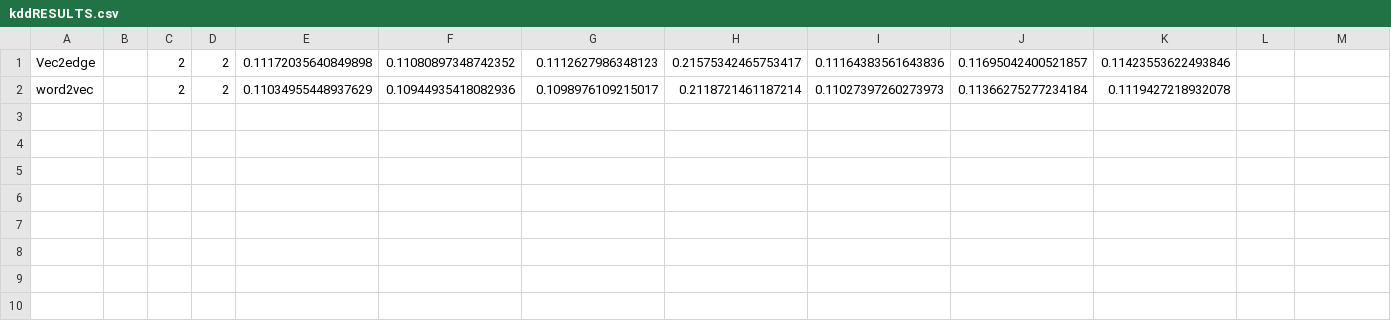
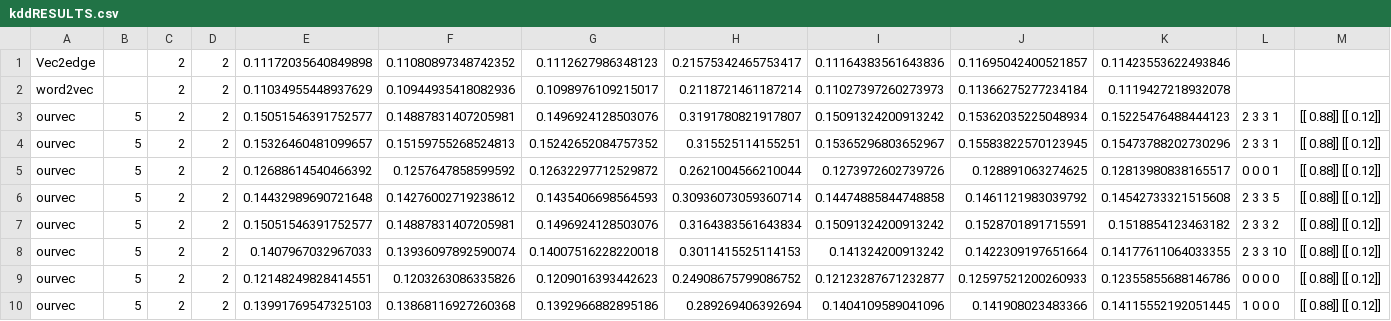
Before and after one commit to changediff/graph-rank-experiment, a CSV file: result/embedding/kddRESULTS.csv, drawn as a sheet; only a part is shown; rows hold the shown columns only; the diff names each change by its address in the sheet, - before the commit and + after, or states it on an @@ line.

```diff
--- a/result/embedding/kddRESULTS.csv
+++ b/result/embedding/kddRESULTS.csv
+row 3: ourvec | 5 | 2 | 2 | 0.15051546391752577 | 0.14887831407205981 | 0.1496924128503076 | 0.3191780821917807 | 0.15091324200913242 | 0.15362035225048934 | 0.15225476488444123 | 2 3 3 1 | [[ 0.88]] [[ 0.12]]
+row 4: ourvec | 5 | 2 | 2 | 0.15326460481099657 | 0.15159755268524813 | 0.15242652084757352 | 0.315525114155251 | 0.15365296803652967 | 0.15583822570123945 | 0.15473788202730296 | 2 3 3 1 | [[ 0.88]] [[ 0.12]]
+row 5: ourvec | 5 | 2 | 2 | 0.12688614540466392 | 0.1257647858599592 | 0.12632297712529872 | 0.2621004566210044 | 0.1273972602739726 | 0.128891063274625 | 0.12813980838165517 | 0 0 0 1 | [[ 0.88]] [[ 0.12]]
+row 6: ourvec | 5 | 2 | 2 | 0.14432989690721648 | 0.14276002719238612 | 0.1435406698564593 | 0.30936073059360714 | 0.14474885844748858 | 0.1461121983039792 | 0.14542733321515608 | 2 3 3 5 | [[ 0.88]] [[ 0.12]]
+row 7: ourvec | 5 | 2 | 2 | 0.15051546391752577 | 0.14887831407205981 | 0.1496924128503076 | 0.3164383561643834 | 0.15091324200913242 | 0.1528701891715591 | 0.1518854123463182 | 2 3 3 2 | [[ 0.88]] [[ 0.12]]
+row 8: ourvec | 5 | 2 | 2 | 0.1407967032967033 | 0.13936097892590074 | 0.14007516228220018 | 0.3011415525114153 | 0.141324200913242 | 0.1422309197651664 | 0.14177611064033355 | 2 3 3 10 | [[ 0.88]] [[ 0.12]]
+row 9: ourvec | 5 | 2 | 2 | 0.12148249828414551 | 0.1203263086335826 | 0.1209016393442623 | 0.24908675799086752 | 0.12123287671232877 | 0.12597521200260933 | 0.12355855688146786 | 0 0 0 0 | [[ 0.88]] [[ 0.12]]
+row 10: ourvec | 5 | 2 | 2 | 0.13991769547325103 | 0.13868116927260368 | 0.1392966882895186 | 0.289269406392694 | 0.1404109589041096 | 0.141908023483366 | 0.14115552192051445 | 1 0 0 0 | [[ 0.88]] [[ 0.12]]
```
Also changed, not shown: 47 other files.
